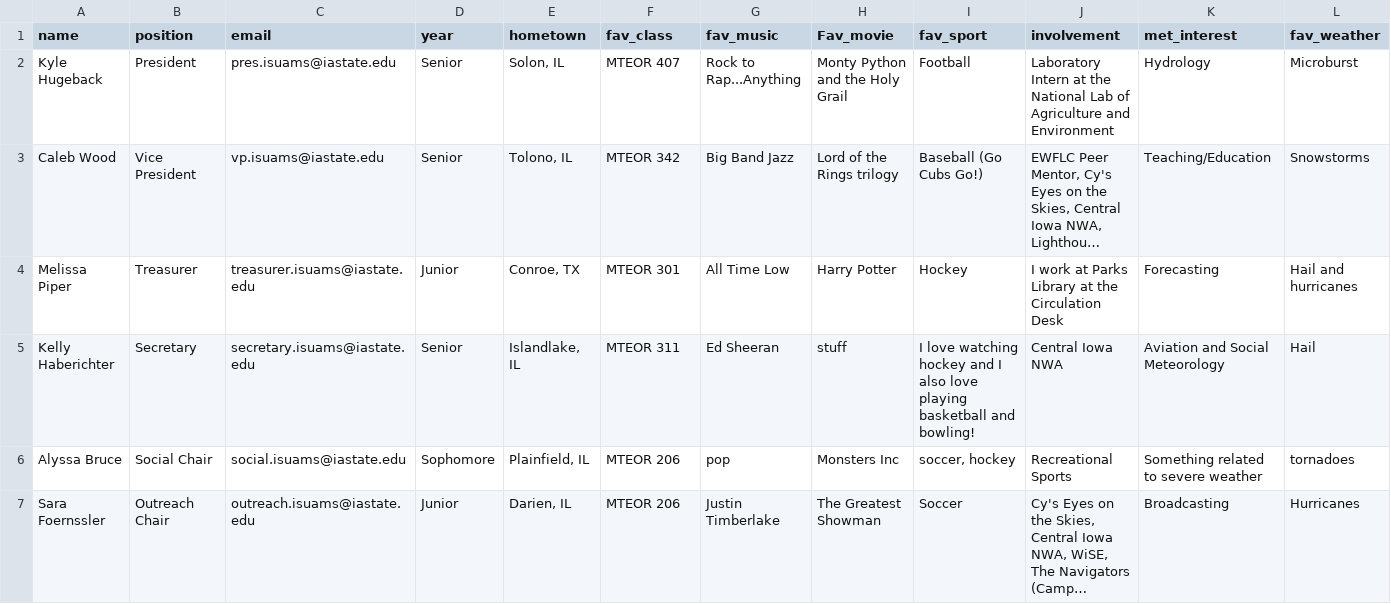
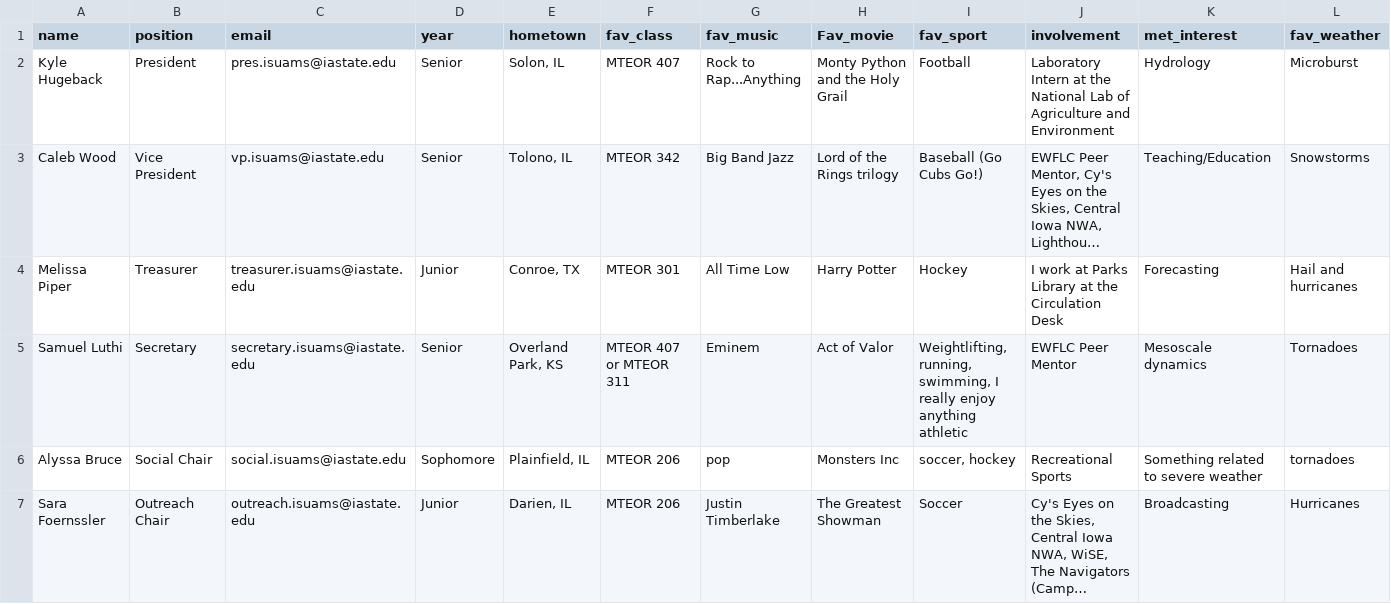
Before and after one commit to isuams/isuams, a CSV file: _data/officers.csv, drawn as a sheet; only a part is shown; long unchanged cells end in …; removed rows and columns are numbered as before the commit, all else as after; rows hold the shown columns only; the diff names each change by its address in the sheet, - before the commit and + after, or states it on an @@ line.

Commit message:
Update officers.csv
Added Sam's bio to the website.

```diff
--- a/_data/officers.csv
+++ b/_data/officers.csv
-row 5: Kelly Haberichter | Secretary | secretary.isuams@iastate.edu | Senior | Islandlake, IL | MTEOR 311 | Ed Sheeran | stuff | I love watching hockey and I also love playing basketball and bowling! | Central Iowa NWA | Aviation and Social Meteorology | Hail
+row 5: Samuel Luthi | Secretary | secretary.isuams@iastate.edu | Senior | Overland Park, KS | MTEOR 407 or MTEOR 311 | Eminem | Act of Valor | Weightlifting, running, swimming, I really enjoy anything athletic | EWFLC Peer Mentor | Mesoscale dynamics | Tornadoes
```
